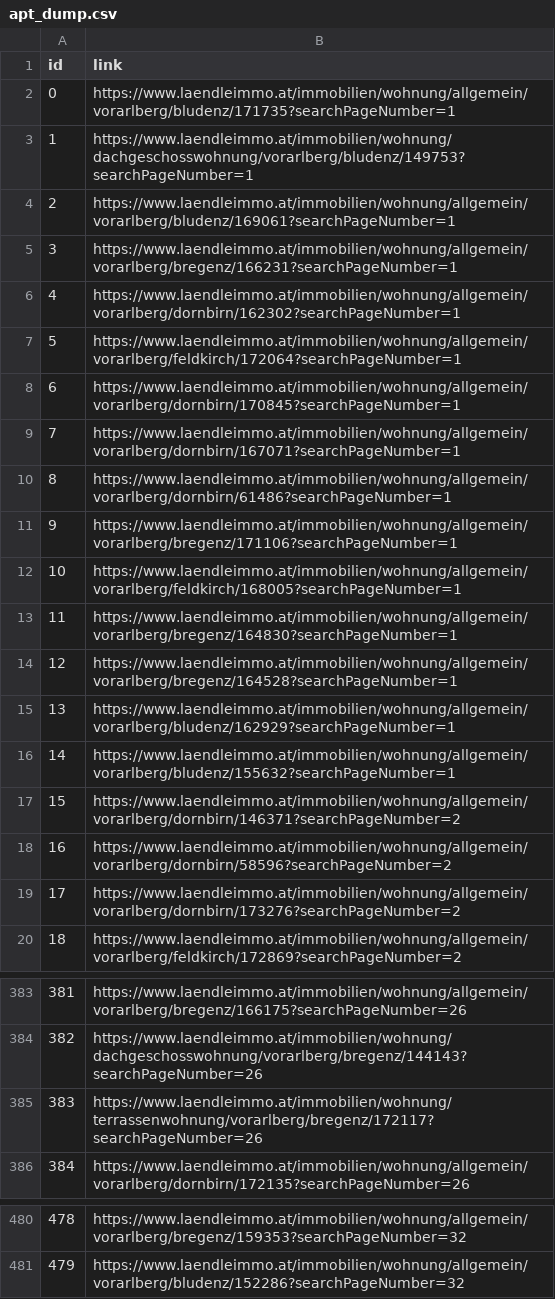
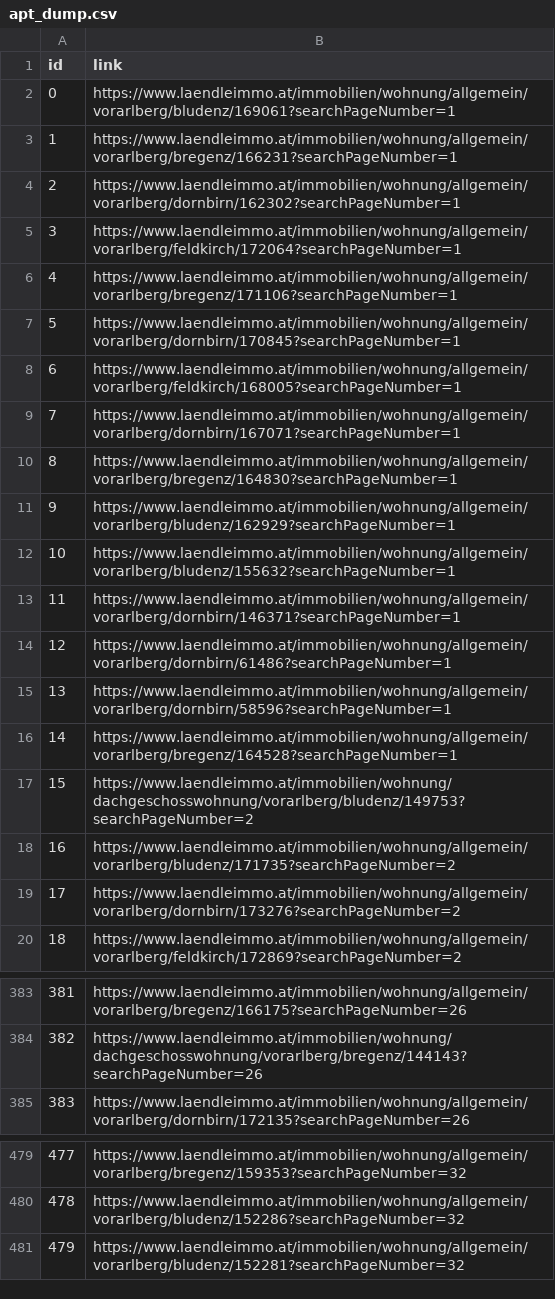
Before and after one commit to stejul/propertyScrapingDataEngineering, a CSV file: src/data/apt_dump.csv, drawn as a sheet; only a part is shown, gaps mark what is left out; removed rows and columns are numbered as before the commit, all else as after; the diff covers the shown part only; the diff names each change by its address in the sheet, - before the commit and + after, or states it on an @@ line.

```diff
--- a/src/data/apt_dump.csv
+++ b/src/data/apt_dump.csv
-row 2: 0 | https://www.laendleimmo.at/immobilien/wohnung/allgemein/vorarlberg/bludenz/171735?searchPageNumber=1
-row 3: 1 | https://www.laendleimmo.at/immobilien/wohnung/dachgeschosswohnung/vorarlberg/bludenz/149753?searchPageNumber=1
@@ column A (id) renumbered between rows 2 and 480 @@
@@ row 11 moved to row 6: 4 @@
@@ row 12 moved to row 8: 6 @@
-row 10: 8 | https://www.laendleimmo.at/immobilien/wohnung/allgemein/vorarlberg/dornbirn/61486?searchPageNumber=1
-B13 (link): https://www.laendleimmo.at/immobilien/wohnung/allgemein/vorarlberg/dornbirn/146371?searchPageNumber=2
+B13 (link): https://www.laendleimmo.at/immobilien/wohnung/allgemein/vorarlberg/dornbirn/146371?searchPageNumber=1
-B14 (link): https://www.laendleimmo.at/immobilien/wohnung/allgemein/vorarlberg/dornbirn/58596?searchPageNumber=2
+B14 (link): https://www.laendleimmo.at/immobilien/wohnung/allgemein/vorarlberg/dornbirn/61486?searchPageNumber=1
+row 15: 13 | https://www.laendleimmo.at/immobilien/wohnung/allgemein/vorarlberg/dornbirn/58596?searchPageNumber=1
@@ row 14 moved to row 16: 14 @@
+row 17: 15 | https://www.laendleimmo.at/immobilien/wohnung/dachgeschosswohnung/vorarlberg/bludenz/149753?searchPageNumber=2
+row 18: 16 | https://www.laendleimmo.at/immobilien/wohnung/allgemein/vorarlberg/bludenz/171735?searchPageNumber=2
-row 385: 383 | https://www.laendleimmo.at/immobilien/wohnung/terrassenwohnung/vorarlberg/bregenz/172117?searchPageNumber=26
+row 481: 479 | https://www.laendleimmo.at/immobilien/wohnung/allgemein/vorarlberg/bludenz/152281?searchPageNumber=32
```
Also changed, not shown: 6 edited cells elsewhere in this file, src/data/apt_data.csv, 2 other files.
